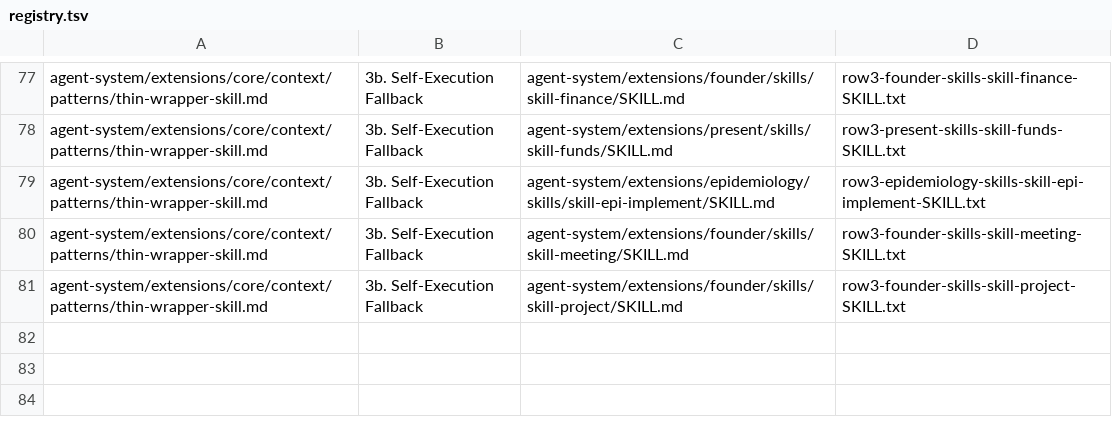
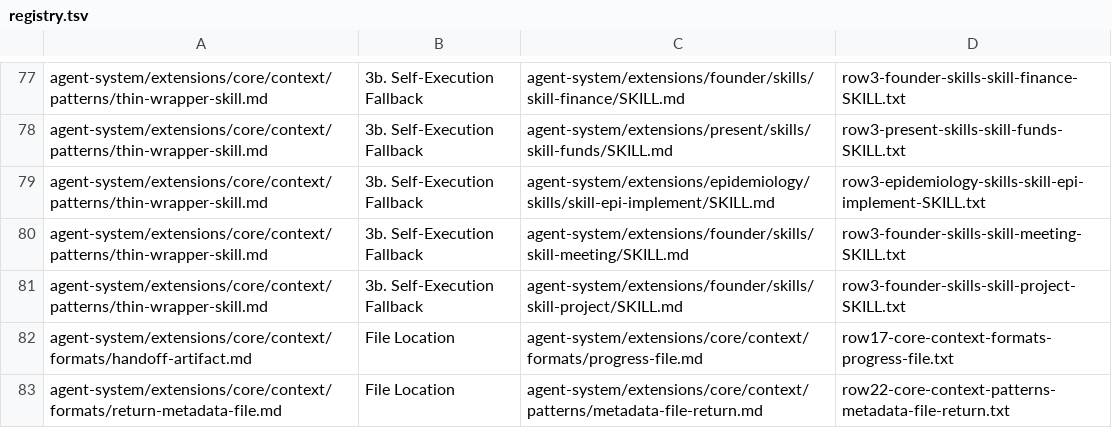
Before and after one commit to benbrastmckie/nvim, a TSV file: agent-system/extensions/core/scripts/lint/collapsed-blocks/registry.tsv, drawn as a sheet; only a part is shown, gaps mark what is left out; the diff names each change by its address in the sheet, - before the commit and + after, or states it on an @@ line.

Commit message:
task 328 phase 19: markdown tranche C -- commands, context, docs and rules
Session: sess_1793920608_e862fc

```diff
--- a/agent-system/extensions/core/scripts/lint/collapsed-blocks/registry.tsv
+++ b/agent-system/extensions/core/scripts/lint/collapsed-blocks/registry.tsv
+row 82: agent-system/extensions/core/context/formats/handoff-artifact.md | File Location | agent-system/extensions/core/context/formats/progress-file.md | row17-core-context-formats-progress-file.txt
+row 83: agent-system/extensions/core/context/formats/return-metadata-file.md | File Location | agent-system/extensions/core/context/patterns/metadata-file-return.md | row22-core-context-patterns-metadata-file-return.txt
```
Also changed, not shown: 23 other files.
